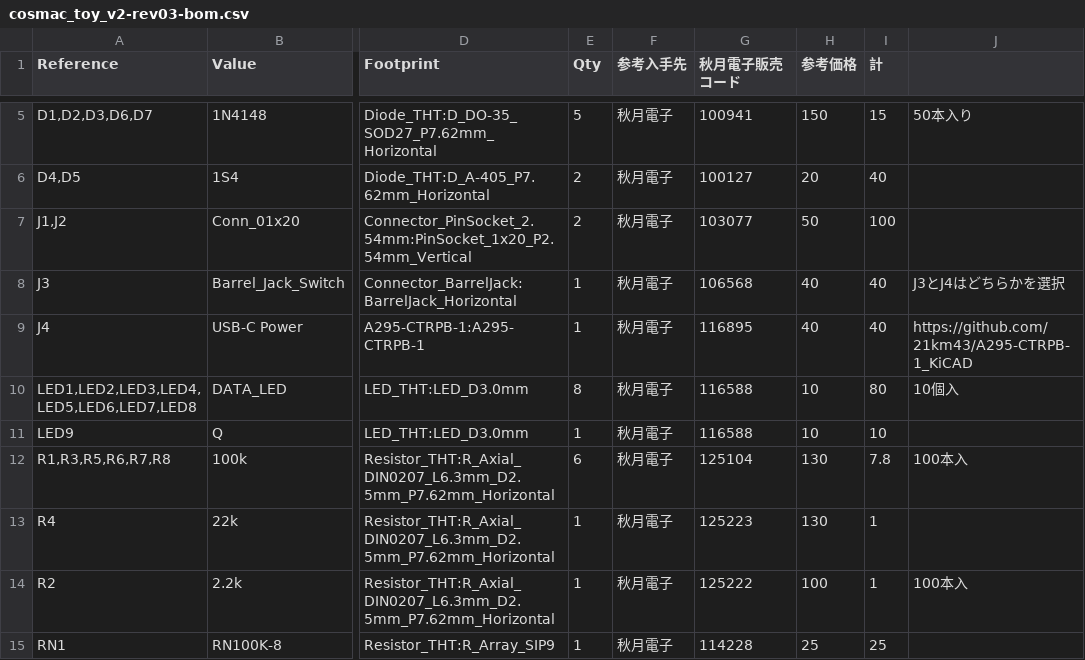
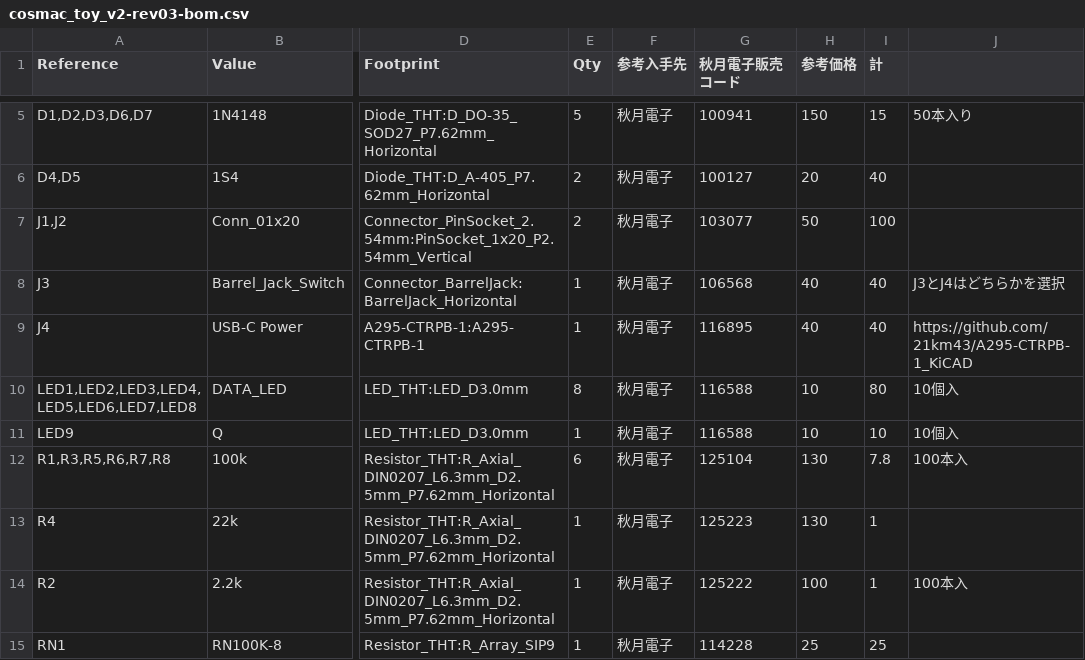
Before and after one commit to kanpapa/cosmac_toy_v2, a CSV file: bom/cosmac_toy_v2-rev03-bom.csv, drawn as a sheet; only a part is shown, gaps mark what is left out; the diff names each change by its address in the sheet, - before the commit and + after, or states it on an @@ line.

Commit message:
コメントを追加

```diff
--- a/bom/cosmac_toy_v2-rev03-bom.csv
+++ b/bom/cosmac_toy_v2-rev03-bom.csv
-J11: (empty)
+J11: 10個入
```
